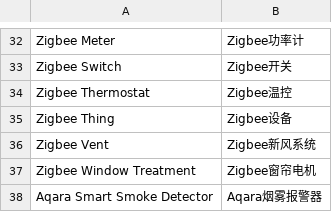
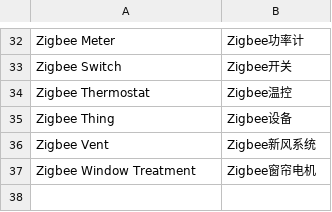
Before and after one commit to SmartThingsCommunity/SmartThingsEdgeDrivers, a CSV file: tools/localizations/cn.csv, drawn as a sheet; only a part is shown, gaps mark what is left out.

Commit message:
Update PR

```diff
--- a/tools/localizations/cn.csv
+++ b/tools/localizations/cn.csv
@@ -37,2 +37 @@ Zigbee Vent,Zigbee新风系统
 Zigbee Window Treatment,Zigbee窗帘电机
-Aqara Smart Smoke Detector,Aqara烟雾报警器
```
